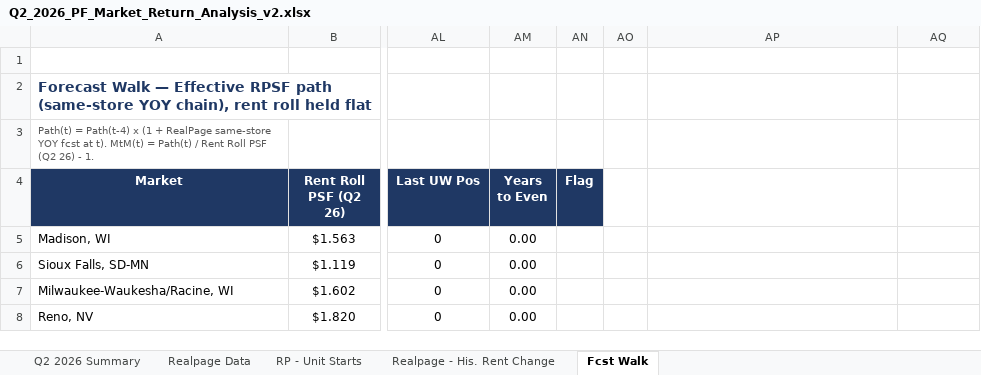
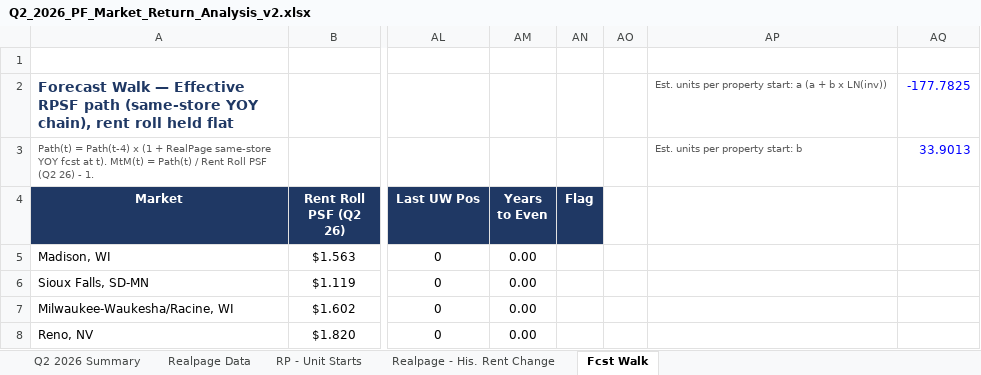
Before and after one commit to rich-f-ritter/Market-Research, an Excel workbook: screens/market-recovery/Q2_2026_PF_Market_Return_Analysis_v2.xlsx, sheet Fcst Walk, drawn as a sheet; only a part is shown, gaps mark what is left out; values as stored, in another font and other column widths than the file's, no borders; the diff names each change by its address in the sheet, - before the commit and + after, or states it on an @@ line.

```diff
--- a/screens/market-recovery/Q2_2026_PF_Market_Return_Analysis_v2.xlsx (sheet Fcst Walk)
+++ b/screens/market-recovery/Q2_2026_PF_Market_Return_Analysis_v2.xlsx (sheet Fcst Walk)
-AP2: (empty)
+AP2: Est. units per property start: a (a + b x LN(inv))
-AQ2: (empty)
+AQ2: -177.7825
-AP3: (empty)
+AP3: Est. units per property start: b
-AQ3: (empty)
+AQ3: 33.9013
```
Also changed, not shown: sheet Q2 2026 Summary, 1 other file.
